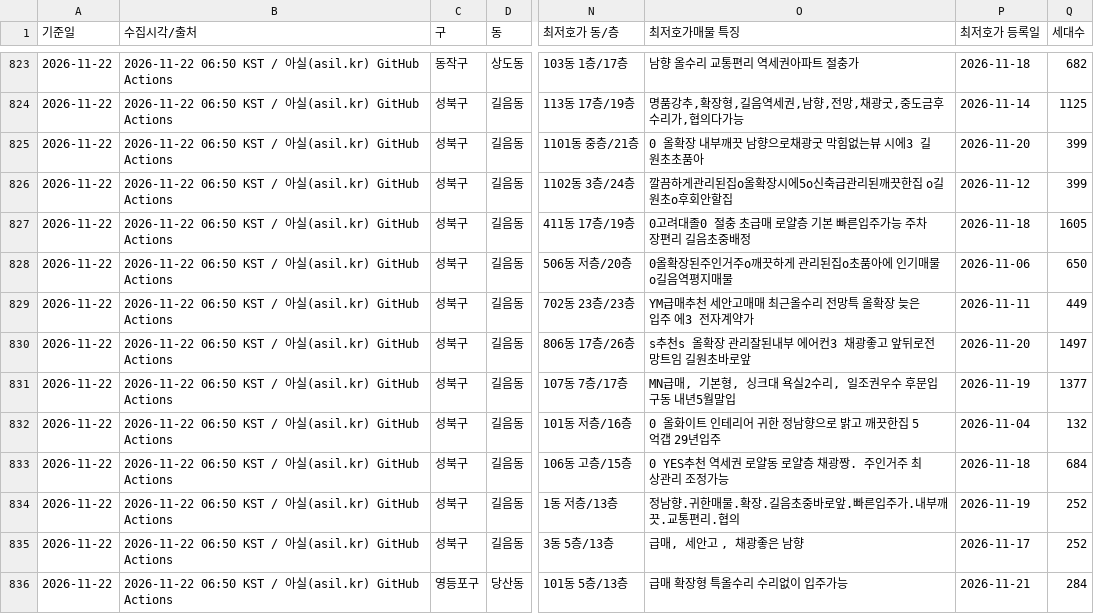
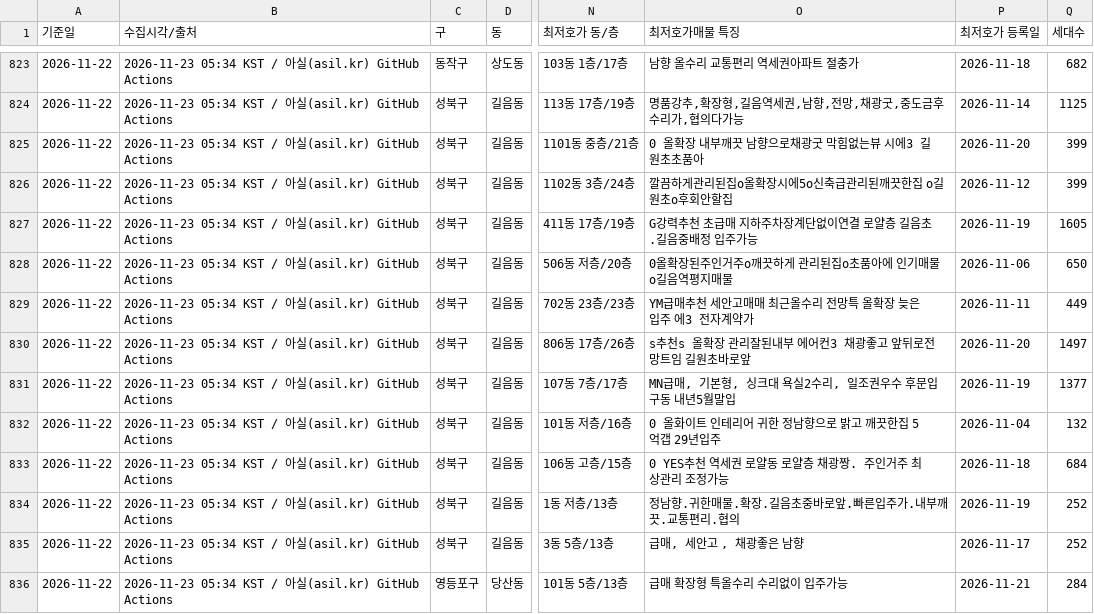
Before and after one commit to sesamore/asil-daily, a TSV file: data/history.tsv, drawn as a sheet; only a part is shown, gaps mark what is left out; the diff covers the shown part only; the diff names each change by its address in the sheet, - before the commit and + after, or states it on an @@ line.

```diff
--- a/data/history.tsv
+++ b/data/history.tsv
-B823:B836 (수집시각/출처): 2026-11-22 06:50 KST /…
+B823:B836 (수집시각/출처): 2026-11-23 05:34 KST /…
-O827 (최저호가매물 특징): 0고려대졸0 절충 초급매 로얄층 기본 빠른입주가능 주차장편리 길음초중배정
+O827 (최저호가매물 특징): G강력추천 초급매 지하주차장계단없이연결 로얄층 길음초.길음중배정 입주가능
-P827 (최저호가 등록일): 2026-11-18
+P827 (최저호가 등록일): 2026-11-19
```
Also changed, not shown: 132 edited cells elsewhere in this file, 3 other files.
